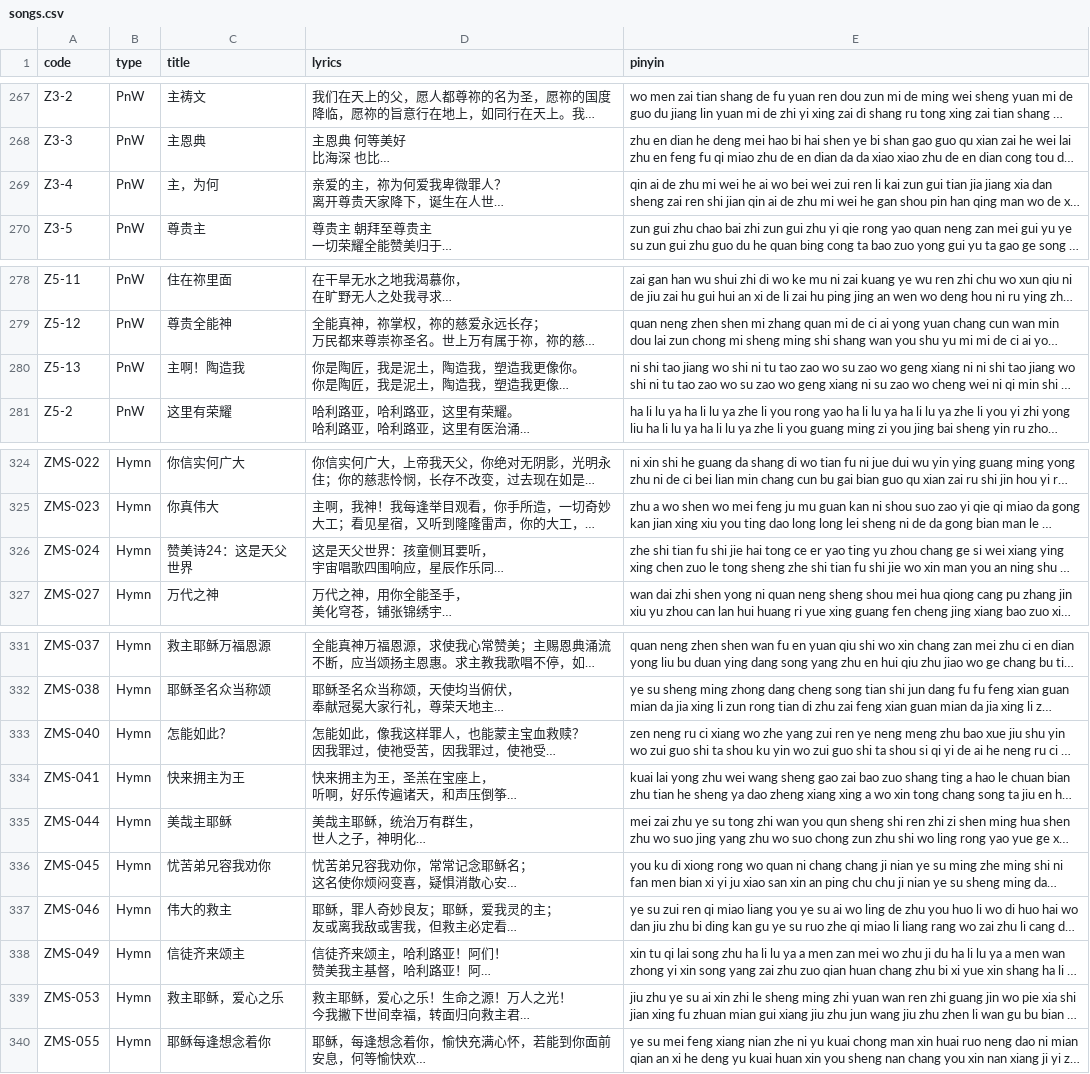
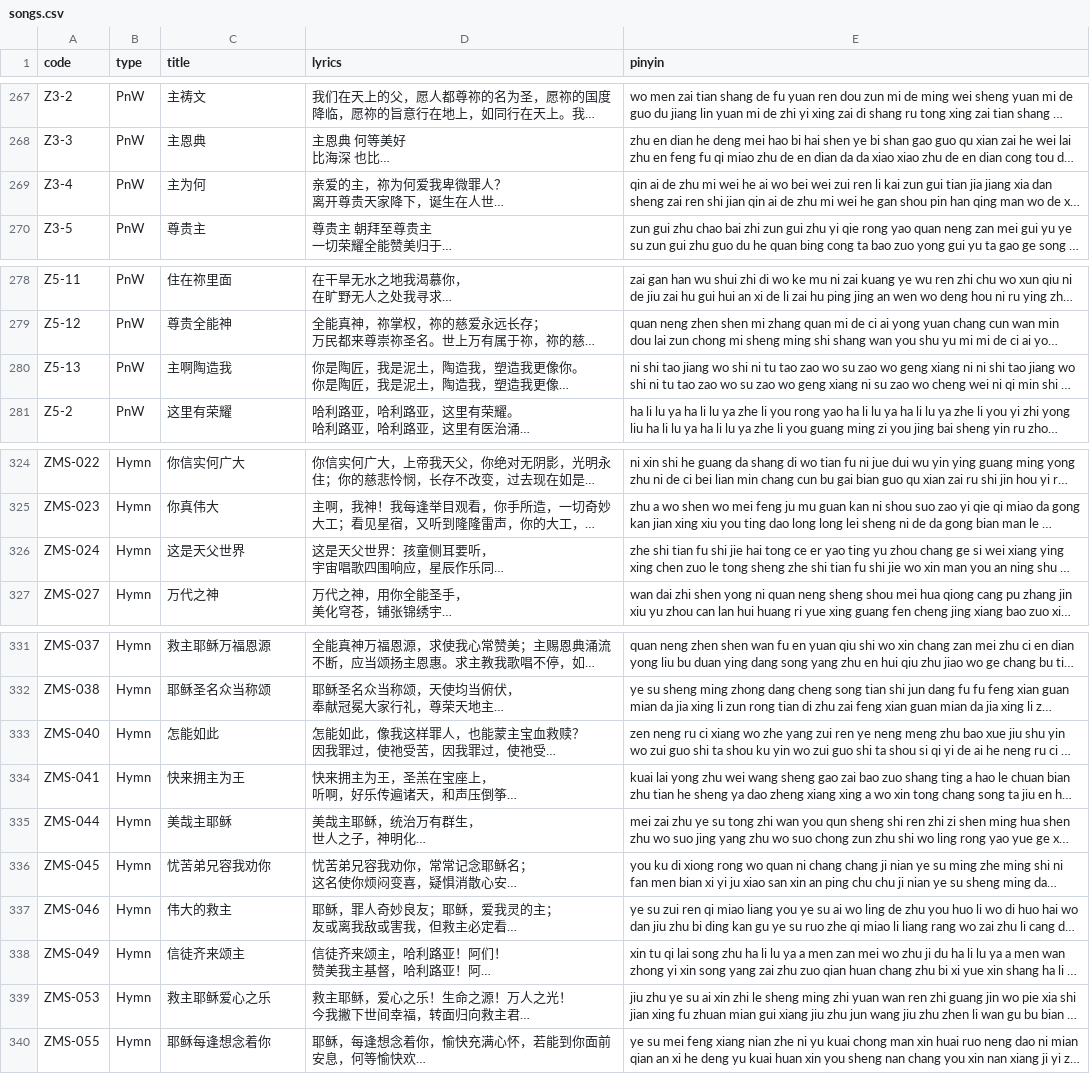
Before and after one commit to rachung2510/song-finder, a CSV file: songs.csv, drawn as a sheet; only a part is shown, gaps mark what is left out; long unchanged cells end in …; the diff covers the shown part only; the diff names each change by its address in the sheet, - before the commit and + after, or states it on an @@ line.

Commit message:
replace special characters in titles

```diff
--- a/songs.csv
+++ b/songs.csv
-C269 (title): 主，为何
+C269 (title): 主为何
-C280 (title): 主啊！陶造我
+C280 (title): 主啊陶造我
-C326 (title): 赞美诗24：这是天父世界
+C326 (title): 这是天父世界
-C333 (title): 怎能如此？
+C333 (title): 怎能如此
-C339 (title): 救主耶稣，爱心之乐
+C339 (title): 救主耶稣爱心之乐
```
Also changed, not shown: 20 edited cells elsewhere in this file, 1 other file.
